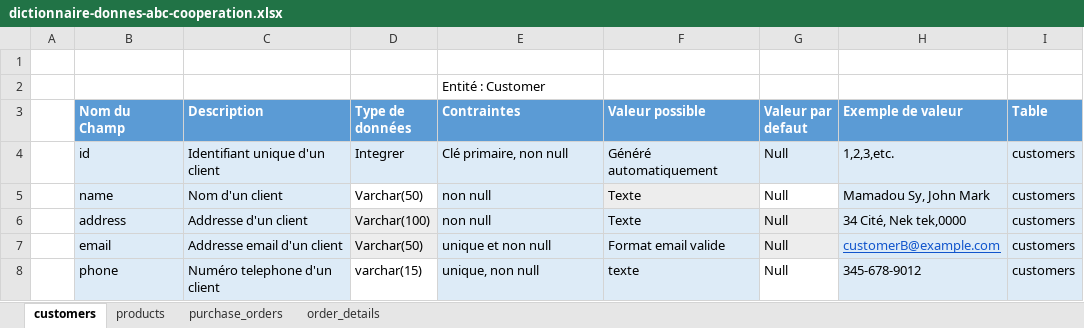
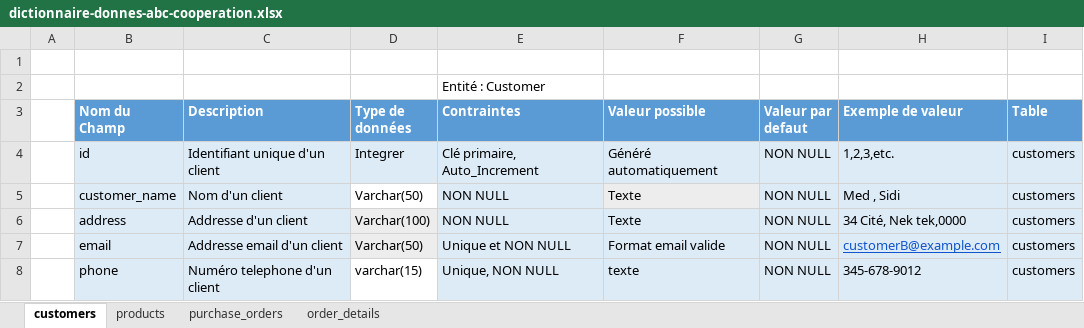
Before and after one commit to MohamedSoumare/projet-abc-cooperation, an Excel workbook: dictionnaire-donnes-abc-cooperation.xlsx, sheet customers, drawn as a sheet; values as stored, in another font and other column widths than the file's, no borders; table styles not drawn; the diff names each change by its address in the sheet, - before the commit and + after, or states it on an @@ line.

```diff
--- a/dictionnaire-donnes-abc-cooperation.xlsx (sheet customers)
+++ b/dictionnaire-donnes-abc-cooperation.xlsx (sheet customers)
-E4 (Contraintes): Clé primaire, non null
+E4 (Contraintes): Clé primaire, Auto_Increment
-G4:G8 (Valeur par defaut): Null
+G4:G8 (Valeur par defaut): NON NULL
-B5 (Nom du Champ): name
+B5 (Nom du Champ): customer_name
-E5:E6 (Contraintes): non null
+E5:E6 (Contraintes): NON NULL
-G5 fill: none
+G5 fill: #DDEBF7
-H5 (Exemple de valeur): Mamadou Sy, John Mark
+H5 (Exemple de valeur): Med , Sidi
-E7 (Contraintes): unique et non null
+E7 (Contraintes): Unique et NON NULL
-E8 (Contraintes): unique, non null
+E8 (Contraintes): Unique, NON NULL
-G8 fill: none
+G8 fill: #DDEBF7
```
Also changed, not shown: sheet order_details, sheet purchase_orders, sheet products, 4 other files.
